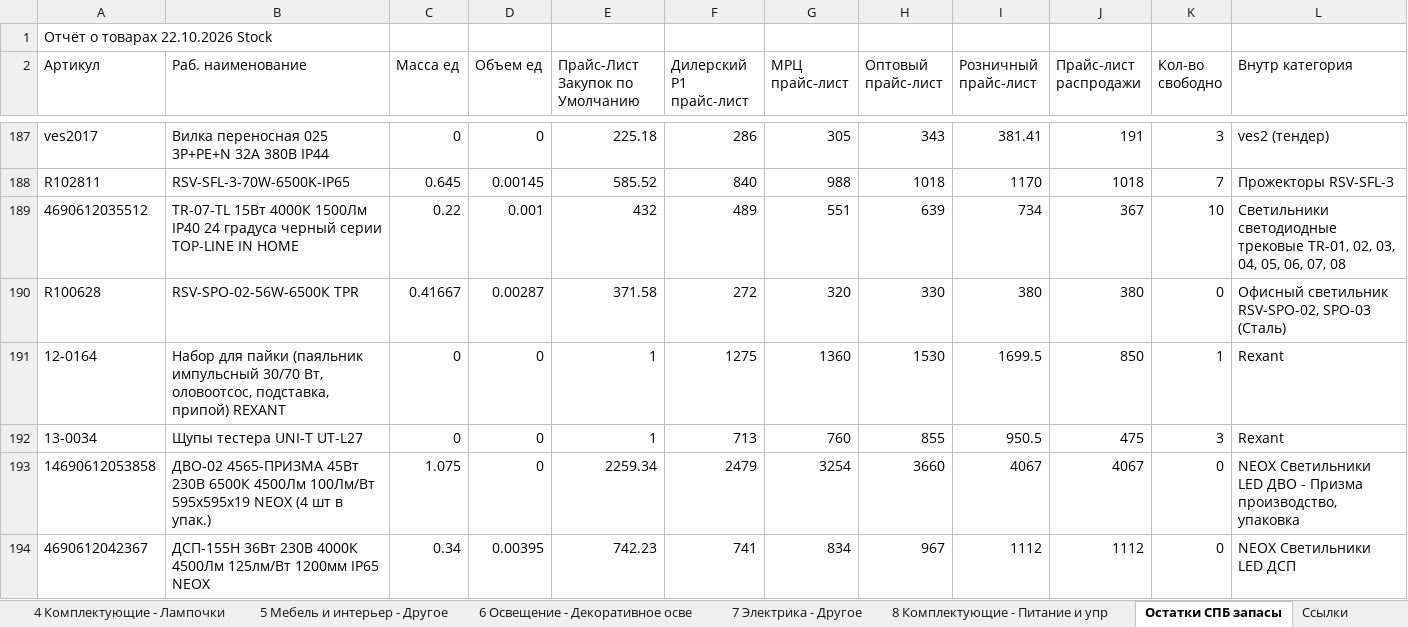
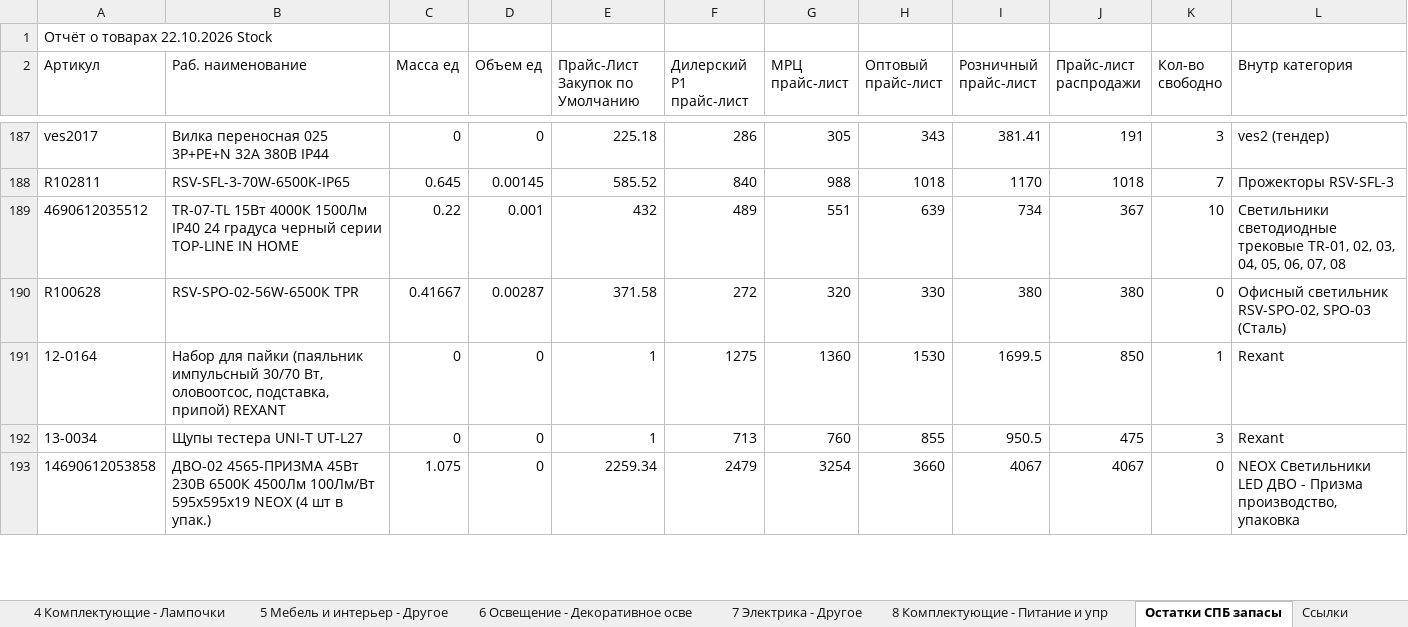
Before and after one commit to shortsfvps/darion-avito-feeds, an Excel workbook: data/latest_stock.xlsx, sheet Остатки СПБ запасы, drawn as a sheet; only a part is shown, gaps mark what is left out; values as stored, in another font and other column widths than the file's, no borders; charts and pictures not drawn; rows hold the shown columns only; the diff covers the shown part only; the diff names each change by its address in the sheet, - before the commit and + after, or states it on an @@ line.

```diff
--- a/data/latest_stock.xlsx (sheet Остатки СПБ запасы)
+++ b/data/latest_stock.xlsx (sheet Остатки СПБ запасы)
-row 194: 4690612042367 | ДСП-155Н 36Вт 230В 4000К 4500Лм 125лм/Вт 1200мм IP65 NEOX | 0.34 | 0.00395 | 742.23 | 741 | 834 | 967 | 1112 | 1112 | 0 | NEOX Светильники LED ДСП
```
Also changed, not shown: 11 edited cells elsewhere in this sheet.
